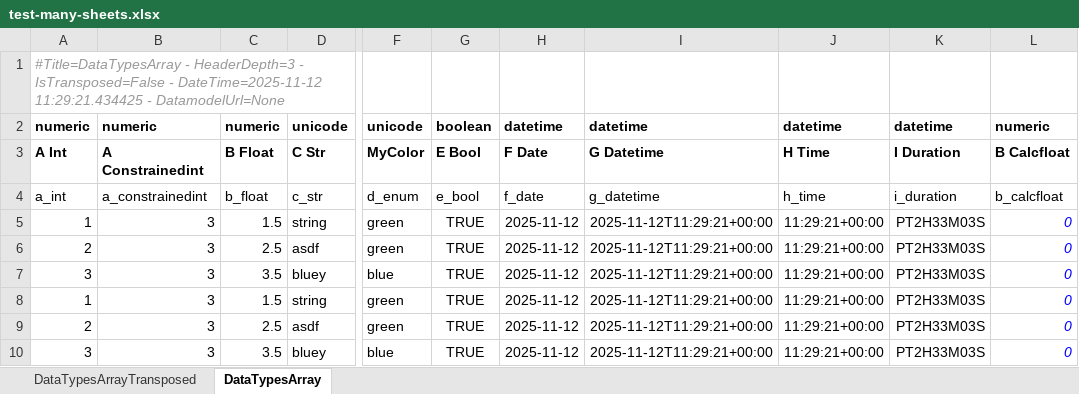
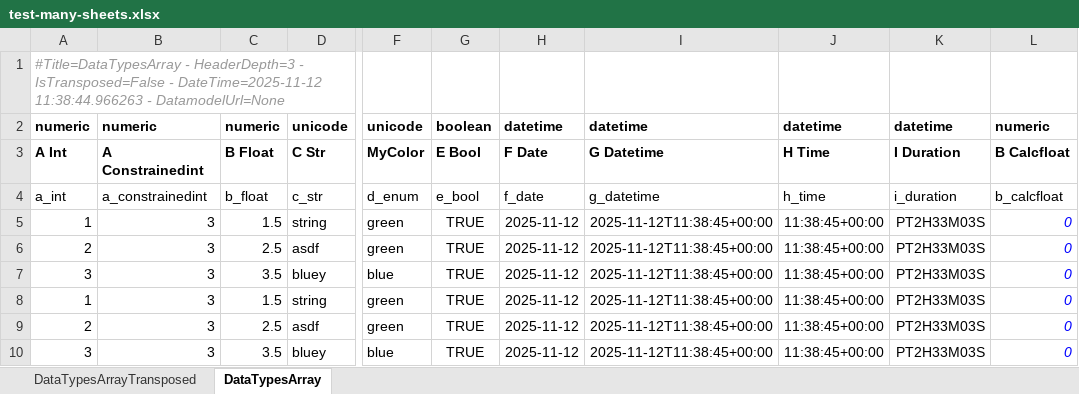
Before and after one commit to maxfordham/xlsxdatagrid, an Excel workbook: xl/test-many-sheets.xlsx, sheet DataTypesArray, drawn as a sheet; only a part is shown, gaps mark what is left out; values as stored, in another font and other column widths than the file's, no borders; conditional formats and table styles not drawn; the diff names each change by its address in the sheet, - before the commit and + after, or states it on an @@ line.

```diff
--- a/xl/test-many-sheets.xlsx (sheet DataTypesArray)
+++ b/xl/test-many-sheets.xlsx (sheet DataTypesArray)
-A1: …- DateTime=2025-11-12 11:29:21.434425 - DatamodelUrl=None
+A1: …- DateTime=2025-11-12 11:38:44.966263 - DatamodelUrl=None
-I5:I10: 2025-11-12T11:29:21+00:00
+I5:I10: 2025-11-12T11:38:45+00:00
-J5:J10: 11:29:21+00:00
+J5:J10: 11:38:45+00:00
```
Also changed, not shown: sheet DataTypesArrayTransposed, xl/chart.xlsx, xl/test-t.xlsx, 1 other file.
